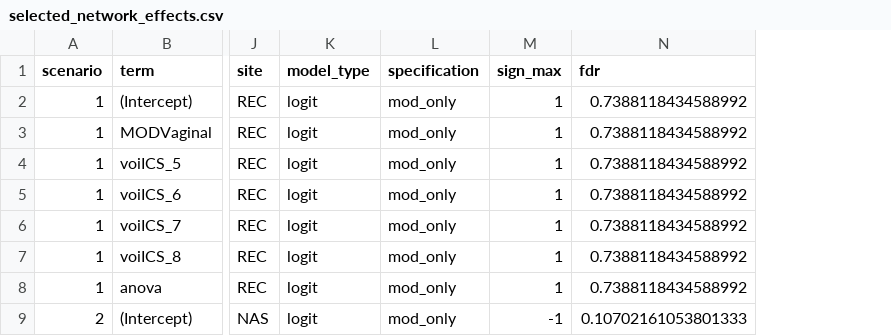
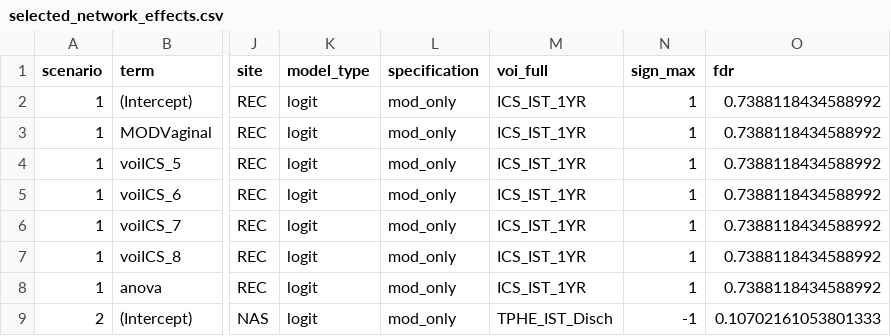
Before and after one commit to amcdavid/CoordinatedTCellsMicrobiota, a CSV file: intermediates/selected_network_effects.csv, drawn as a sheet; only a part is shown, gaps mark what is left out; the diff names each change by its address in the sheet, - before the commit and + after, or states it on an @@ line.

```diff
--- a/intermediates/selected_network_effects.csv
+++ b/intermediates/selected_network_effects.csv
+column M (voi_full), rows 2-9: ICS_IST_1YR | ICS_IST_1YR | ICS_IST_1YR | ICS_IST_1YR | ICS_IST_1YR | ICS_IST_1YR | ICS_IST_1YR | TPHE_IST_Disch
```
Also changed, not shown: 13 other files.
